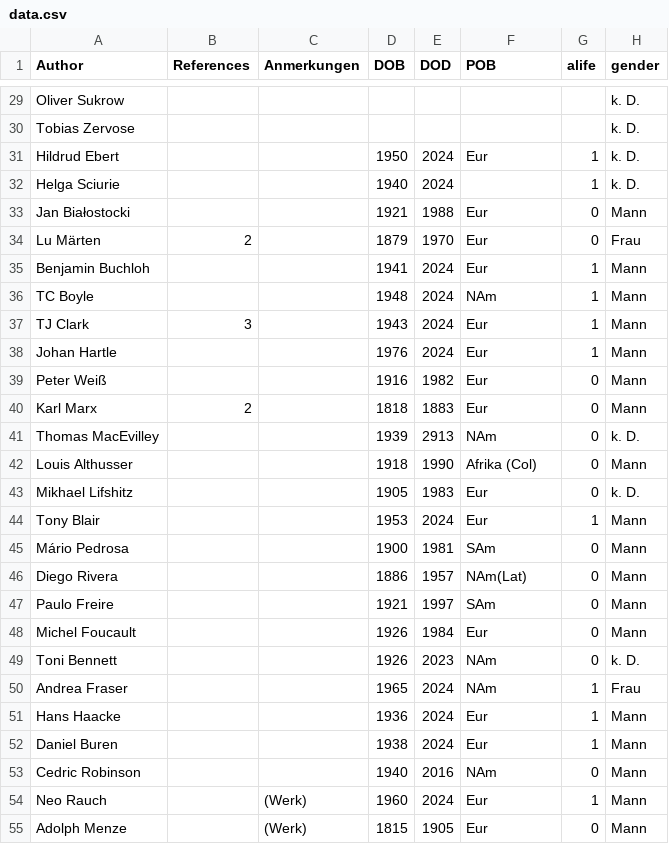
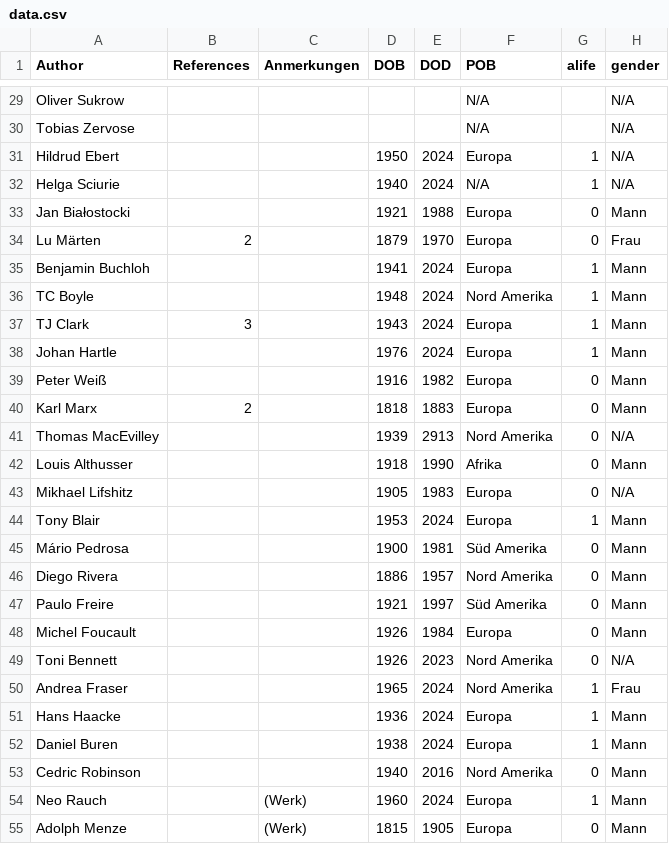
Before and after one commit to cassflow/cassflow.github.io, a CSV file: static/data.csv, drawn as a sheet; only a part is shown, gaps mark what is left out; the diff covers the shown part only.

```diff
--- a/static/data.csv
+++ b/static/data.csv
@@ -29,27 +29,27 @@
-"Oliver Sukrow",,,,,,,"k. D."
-"Tobias Zervose",,,,,,,"k. D."
-"Hildrud Ebert",,,1950,2024,"Eur",1,"k. D."
-"Helga Sciurie",,,1940,2024,,1,"k. D."
-"Jan Białostocki",,,1921,1988,"Eur",0,"Mann"
-"Lu Märten",2,,1879,1970,"Eur",0,"Frau"
-"Benjamin Buchloh",,,1941,2024,"Eur",1,"Mann"
-"TC Boyle",,,1948,2024,"NAm",1,"Mann"
-"TJ Clark",3,,1943,2024,"Eur",1,"Mann"
-"Johan Hartle",,,1976,2024,"Eur",1,"Mann"
-"Peter Weiß",,,1916,1982,"Eur",0,"Mann"
-"Karl Marx",2,,1818,1883,"Eur",0,"Mann"
-"Thomas MacEvilley",,,1939,2913,"NAm",0,"k. D."
-"Louis Althusser",,,1918,1990,"Afrika (Col)",0,"Mann"
-"Mikhael Lifshitz",,,1905,1983,"Eur",0,"k. D."
-"Tony Blair",,,1953,2024,"Eur",1,"Mann"
-"Mário Pedrosa",,,1900,1981,"SAm",0,"Mann"
-"Diego Rivera",,,1886,1957,"NAm(Lat)",0,"Mann"
-"Paulo Freire  ",,,1921,1997,"SAm",0,"Mann"
-"Michel Foucault",,,1926,1984,"Eur",0,"Mann"
-"Toni Bennett",,,1926,2023,"NAm",0,"k. D."
-"Andrea Fraser",,,1965,2024,"NAm",1,"Frau"
-"Hans Haacke",,,1936,2024,"Eur",1,"Mann"
-"Daniel Buren",,,1938,2024,"Eur",1,"Mann"
-"Cedric Robinson",,,1940,2016,"NAm",0,"Mann"
-"Neo Rauch",,"(Werk)",1960,2024,"Eur",1,"Mann"
-"Adolph Menze",,"(Werk)",1815,1905,"Eur",0,"Mann"
+Oliver Sukrow,,,,,N/A,,N/A
+Tobias Zervose,,,,,N/A,,N/A
+Hildrud Ebert,,,1950,2024,Europa,1,N/A
+Helga Sciurie,,,1940,2024,N/A,1,N/A
+Jan Białostocki,,,1921,1988,Europa,0,Mann
+Lu Märten,2,,1879,1970,Europa,0,Frau
+Benjamin Buchloh,,,1941,2024,Europa,1,Mann
+TC Boyle,,,1948,2024,Nord Amerika,1,Mann
+TJ Clark,3,,1943,2024,Europa,1,Mann
+Johan Hartle,,,1976,2024,Europa,1,Mann
+Peter Weiß,,,1916,1982,Europa,0,Mann
+Karl Marx,2,,1818,1883,Europa,0,Mann
+Thomas MacEvilley,,,1939,2913,Nord Amerika,0,N/A
+Louis Althusser,,,1918,1990,Afrika,0,Mann
+Mikhael Lifshitz,,,1905,1983,Europa,0,N/A
+Tony Blair,,,1953,2024,Europa,1,Mann
+Mário Pedrosa,,,1900,1981,Süd Amerika,0,Mann
+Diego Rivera,,,1886,1957,Nord Amerika,0,Mann
+Paulo Freire  ,,,1921,1997,Süd Amerika,0,Mann
+Michel Foucault,,,1926,1984,Europa,0,Mann
+Toni Bennett,,,1926,2023,Nord Amerika,0,N/A
+Andrea Fraser,,,1965,2024,Nord Amerika,1,Frau
+Hans Haacke,,,1936,2024,Europa,1,Mann
+Daniel Buren,,,1938,2024,Europa,1,Mann
+Cedric Robinson,,,1940,2016,Nord Amerika,0,Mann
+Neo Rauch,,(Werk),1960,2024,Europa,1,Mann
+Adolph Menze,,(Werk),1815,1905,Europa,0,Mann
```
Also changed, not shown: 51 edited cells elsewhere in this file, 7 other files.
